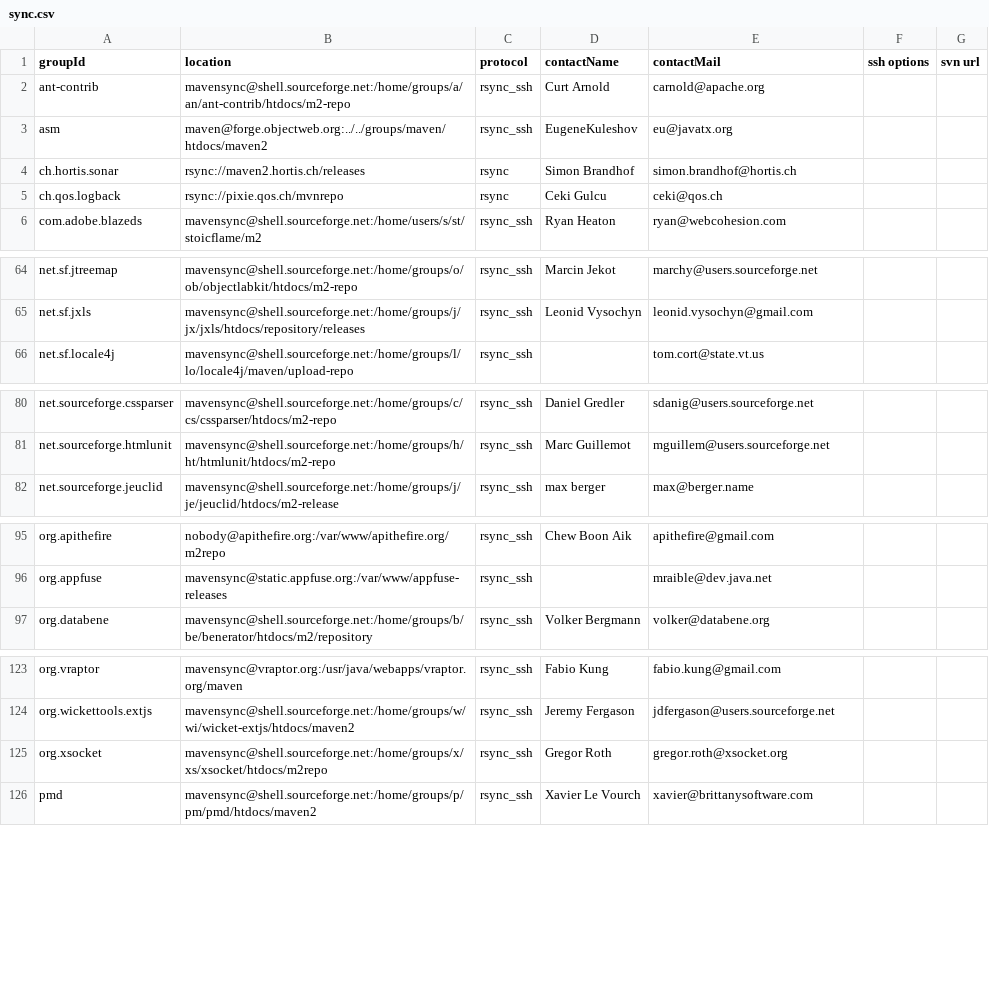
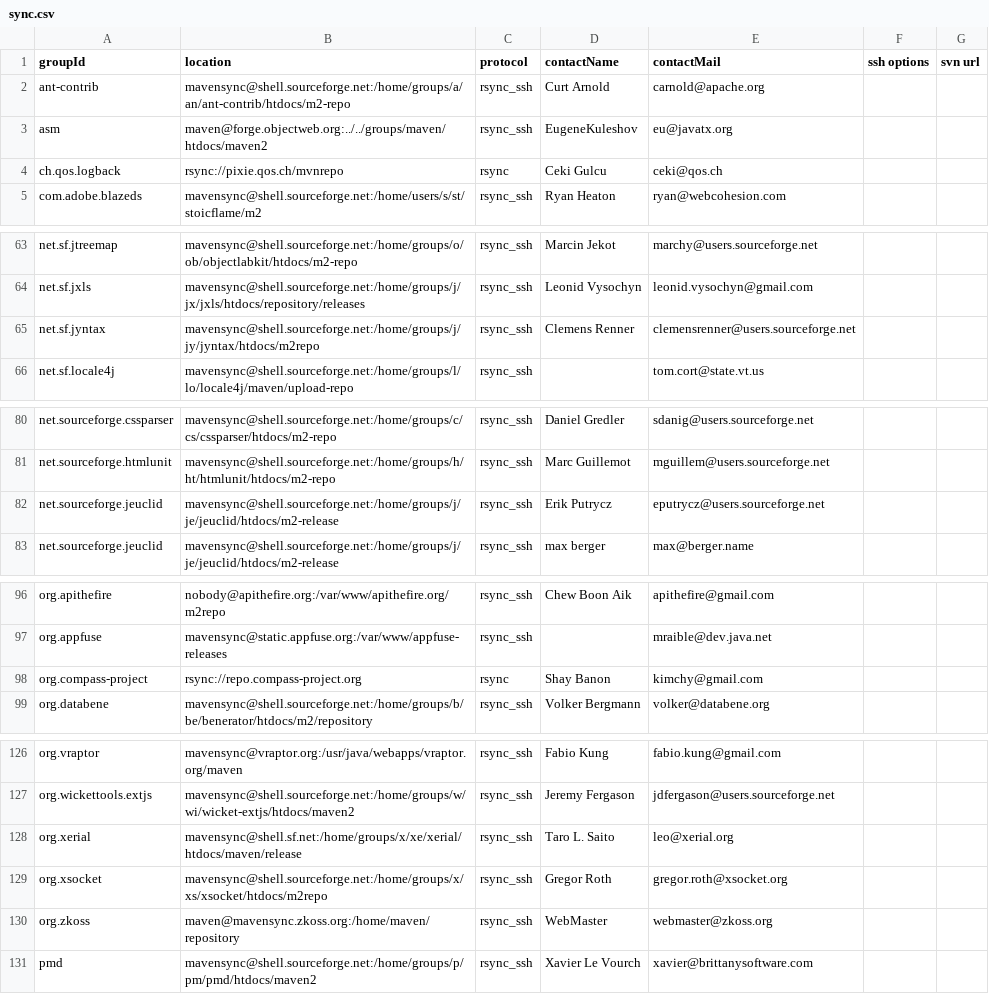
Before and after one commit to apache/maven-repository-tools, a CSV file: src/bin/synchronize/m2-sync/sync.csv, drawn as a sheet; only a part is shown, gaps mark what is left out; the diff covers the shown part only.

Commit message:
[MAVENUPLOAD-2031][MAVENUPLOAD-2022][MAVENUPLOAD-2035][MAVENUPLOAD-2013][MAVENUPLOAD-2038]
git-svn-id: https://svn.apache.org/repos/asf/maven/repository-tools/trunk@652168 13f79535-47bb-0310-9956-ffa450edef68

```diff
--- a/src/bin/synchronize/m2-sync/sync.csv
+++ b/src/bin/synchronize/m2-sync/sync.csv
@@ -3,3 +3,2 @@
 "asm","maven@forge.objectweb.org:../../groups/maven/htdocs/maven2","rsync_ssh","EugeneKuleshov","eu@javatx.org",,
-"ch.hortis.sonar","rsync://maven2.hortis.ch/releases","rsync","Simon Brandhof","simon.brandhof@hortis.ch",,
 "ch.qos.logback","rsync://pixie.qos.ch/mvnrepo","rsync","Ceki Gulcu","ceki@qos.ch",,
@@ -65,2 +64,3 @@
 "net.sf.jxls","mavensync@shell.sourceforge.net:/home/groups/j/jx/jxls/htdocs/repository/releases","rsync_ssh","Leonid Vysochyn","leonid.vysochyn@gmail.com",,
+"net.sf.jyntax","mavensync@shell.sourceforge.net:/home/groups/j/jy/jyntax/htdocs/m2repo","rsync_ssh","Clemens Renner","clemensrenner@users.sourceforge.net",,
 "net.sf.locale4j","mavensync@shell.sourceforge.net:/home/groups/l/lo/locale4j/maven/upload-repo","rsync_ssh",,"tom.cort@state.vt.us",,
@@ -81,2 +81,3 @@
 "net.sourceforge.htmlunit","mavensync@shell.sourceforge.net:/home/groups/h/ht/htmlunit/htdocs/m2-repo","rsync_ssh","Marc Guillemot","mguillem@users.sourceforge.net",,
+"net.sourceforge.jeuclid","mavensync@shell.sourceforge.net:/home/groups/j/je/jeuclid/htdocs/m2-release","rsync_ssh","Erik Putrycz","eputrycz@users.sourceforge.net",," "
 "net.sourceforge.jeuclid","mavensync@shell.sourceforge.net:/home/groups/j/je/jeuclid/htdocs/m2-release","rsync_ssh","max berger","max@berger.name",,
@@ -96,2 +97,3 @@
 "org.appfuse","mavensync@static.appfuse.org:/var/www/appfuse-releases","rsync_ssh",,"mraible@dev.java.net",,
+"org.compass-project","rsync://repo.compass-project.org","rsync","Shay Banon","kimchy@gmail.com",,
 "org.databene","mavensync@shell.sourceforge.net:/home/groups/b/be/benerator/htdocs/m2/repository","rsync_ssh","Volker Bergmann","volker@databene.org",,
@@ -124,3 +127,5 @@
 "org.wickettools.extjs","mavensync@shell.sourceforge.net:/home/groups/w/wi/wicket-extjs/htdocs/maven2","rsync_ssh","Jeremy Fergason","jdfergason@users.sourceforge.net",,
+"org.xerial","mavensync@shell.sf.net:/home/groups/x/xe/xerial/htdocs/maven/release","rsync_ssh","Taro L. Saito","leo@xerial.org",," "
 "org.xsocket","mavensync@shell.sourceforge.net:/home/groups/x/xs/xsocket/htdocs/m2repo","rsync_ssh","Gregor Roth","gregor.roth@xsocket.org",,
+"org.zkoss","maven@mavensync.zkoss.org:/home/maven/repository","rsync_ssh","WebMaster","webmaster@zkoss.org",,
 "pmd","mavensync@shell.sourceforge.net:/home/groups/p/pm/pmd/htdocs/maven2","rsync_ssh","Xavier Le Vourch","xavier@brittanysoftware.com",,
```
Also changed, not shown: 1 added row elsewhere in this file.
